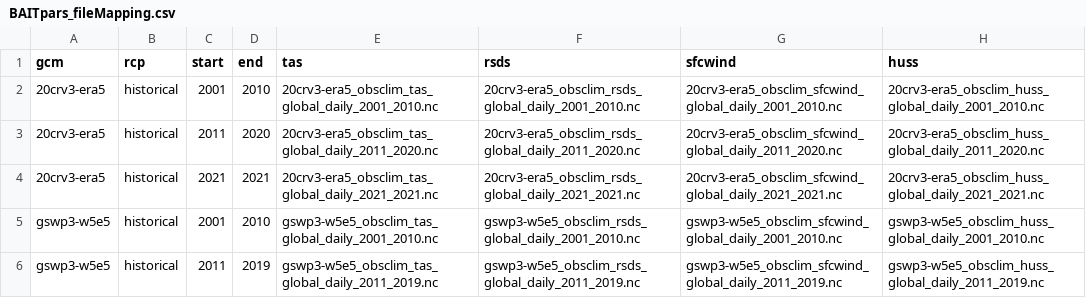
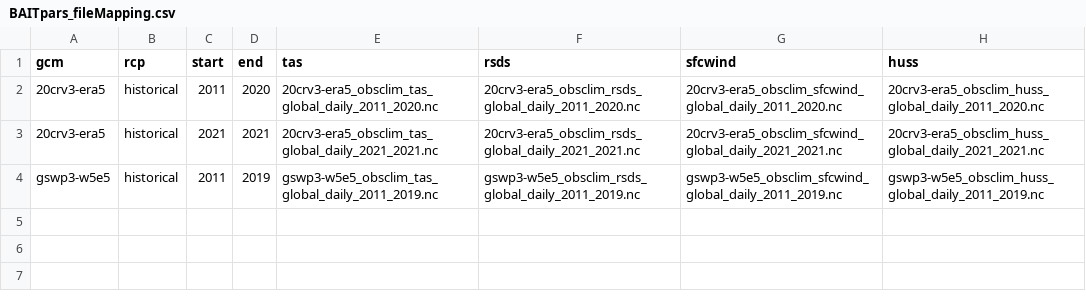
Before and after one commit to hagento/climbed, a CSV file: inst/extdata/sectoral/BAITpars_fileMapping.csv, drawn as a sheet; the diff names each change by its address in the sheet, - before the commit and + after, or states it on an @@ line.

Commit message:
changed mapping format and other small changes

```diff
--- a/inst/extdata/sectoral/BAITpars_fileMapping.csv
+++ b/inst/extdata/sectoral/BAITpars_fileMapping.csv
-row 2: 20crv3-era5 | historical | 2001 | 2010 | 20crv3-era5_obsclim_tas_global_daily_2001_2010.nc | 20crv3-era5_obsclim_rsds_global_daily_2001_2010.nc | 20crv3-era5_obsclim_sfcwind_global_daily_2001_2010.nc | 20crv3-era5_obsclim_huss_global_daily_2001_2010.nc
-row 5: gswp3-w5e5 | historical | 2001 | 2010 | gswp3-w5e5_obsclim_tas_global_daily_2001_2010.nc | gswp3-w5e5_obsclim_rsds_global_daily_2001_2010.nc | gswp3-w5e5_obsclim_sfcwind_global_daily_2001_2010.nc | gswp3-w5e5_obsclim_huss_global_daily_2001_2010.nc
```
